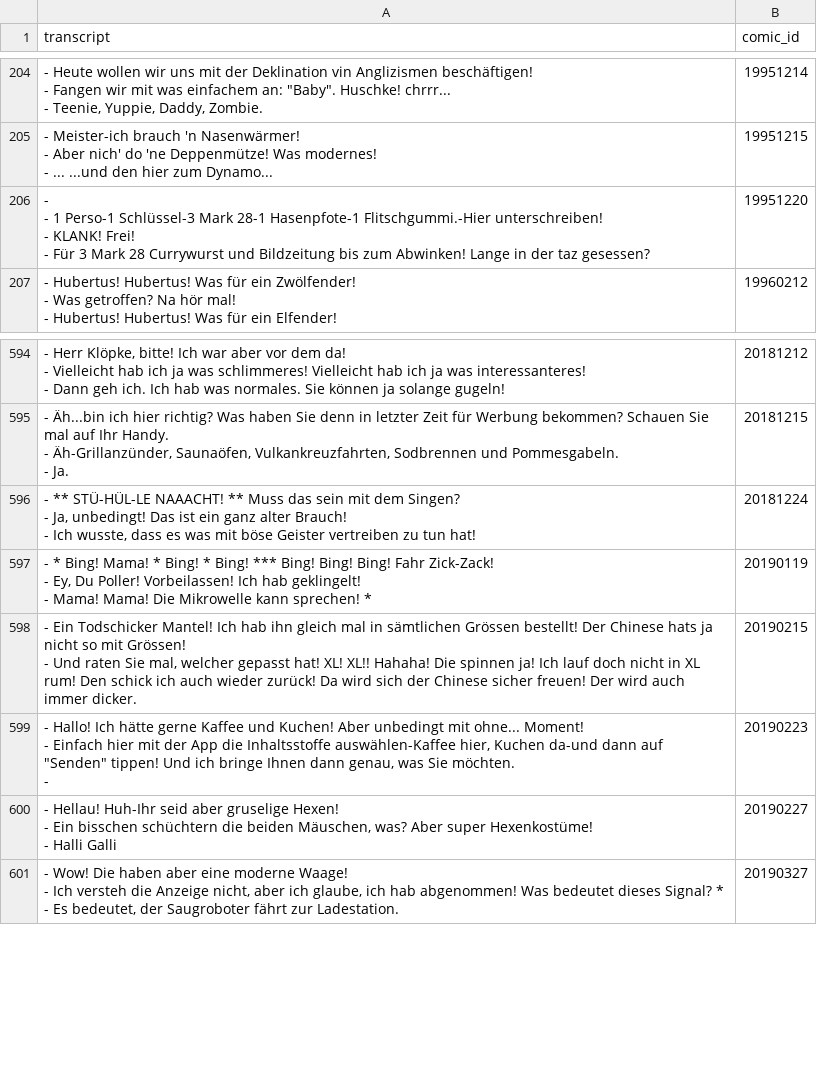
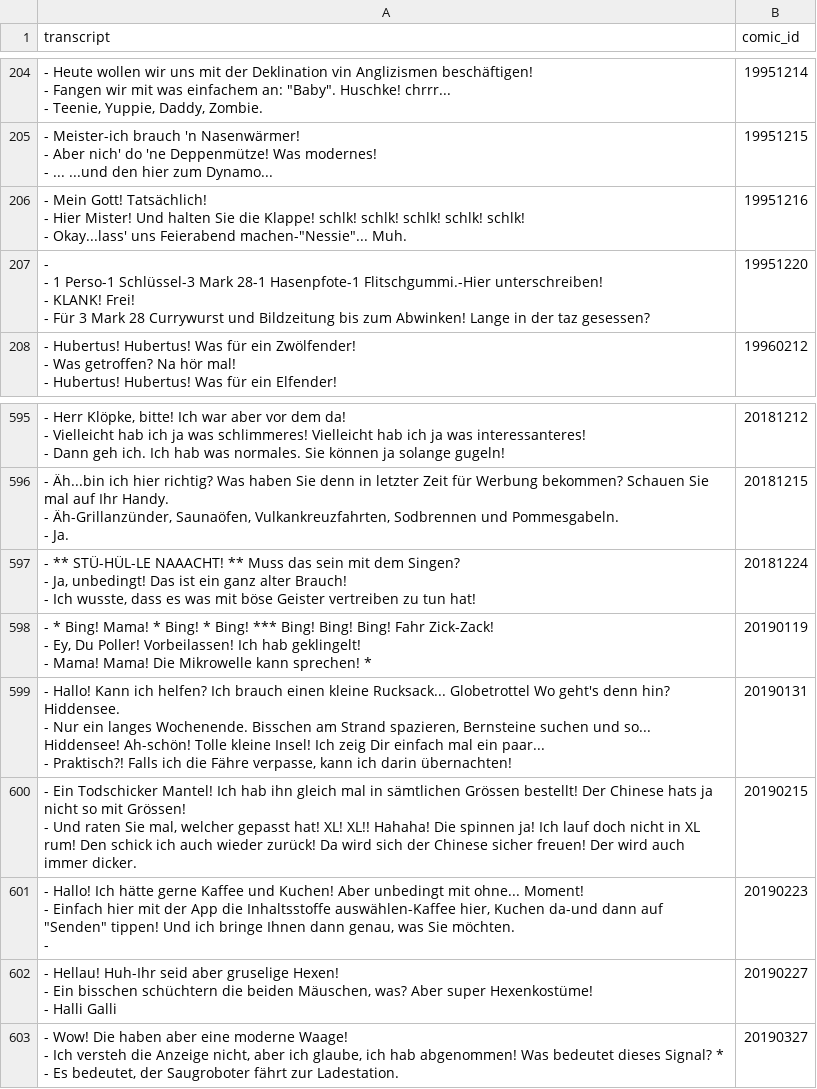
Before and after one commit to Dobby233Liu/garfield.csv, a CSV file: Tom.csv, drawn as a sheet; only a part is shown, gaps mark what is left out; ↵ is a line break in a cell; the diff names each change by its address in the sheet, - before the commit and + after, or states it on an @@ line.

```diff
--- a/Tom.csv
+++ b/Tom.csv
+row 206: - Mein Gott! Tatsächlich! ↵ - Hier Mister! Und halten Sie die Klappe! schlk! schlk! schlk! schlk! schlk! ↵ - Okay...lass' uns Feierabend machen-"Nessie"... Muh. | 19951216
+row 599: - Hallo! Kann ich helfen? Ich brauch einen kleine Rucksack... Globetrottel Wo geht's denn hin? Hiddensee. ↵ - Nur ein langes Wochenende. Bisschen am Strand spazieren, Bernsteine suchen und so... Hiddensee! Ah-schön! Tolle kleine Insel! Ich zeig Dir einfach mal ein paar... ↵ - Praktisch?! Falls ich die Fähre verpasse, kann ich darin übernachten! | 20190131
```
Also changed, not shown: 14 other files.
